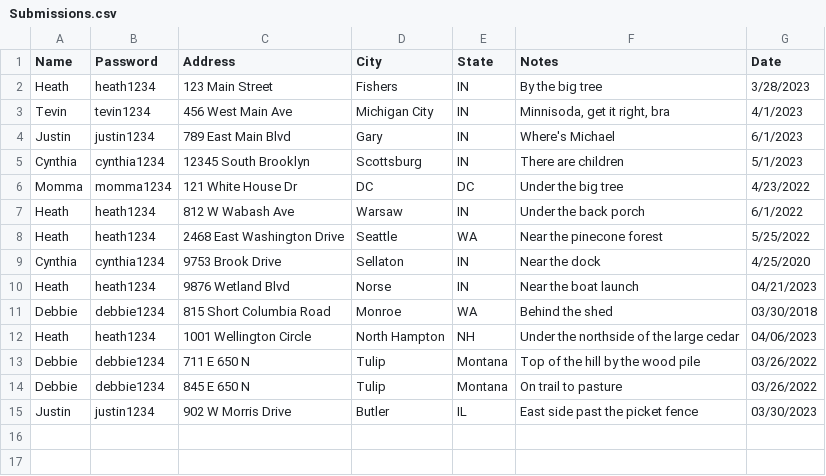
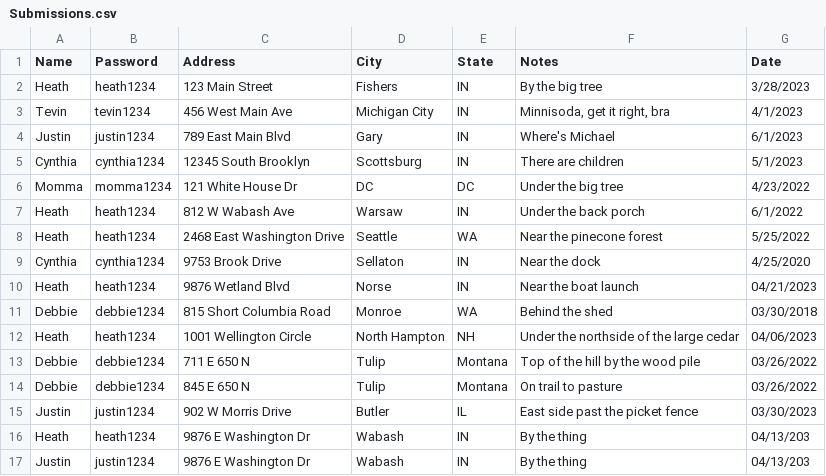
Before and after one commit to HeathHilton-IVYTech/Morel_Mushroom, a CSV file: Submissions.csv, drawn as a sheet; the diff names each change by its address in the sheet, - before the commit and + after, or states it on an @@ line.

```diff
--- a/Submissions.csv
+++ b/Submissions.csv
+row 16: Heath | heath1234 | 9876 E Washington Dr | Wabash | IN | By the thing | 04/13/203
+row 17: Justin | justin1234 | 9876 E Washington Dr | Wabash | IN | By the thing | 04/13/203
```
Also changed, not shown: 24 other files.
